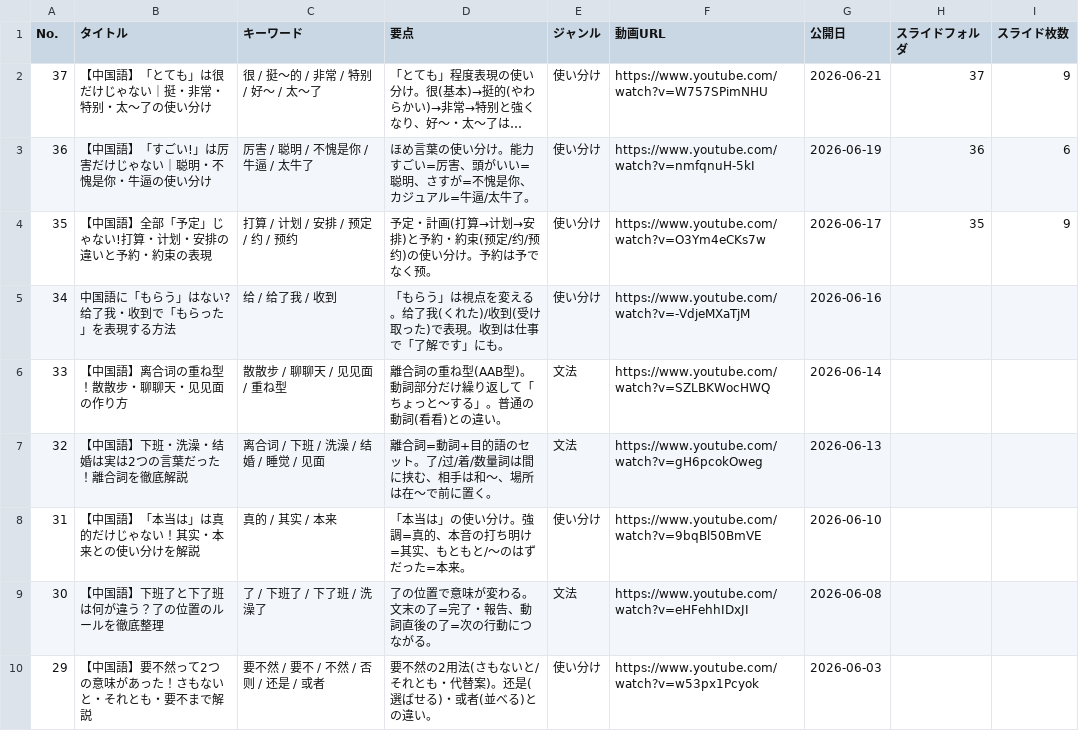
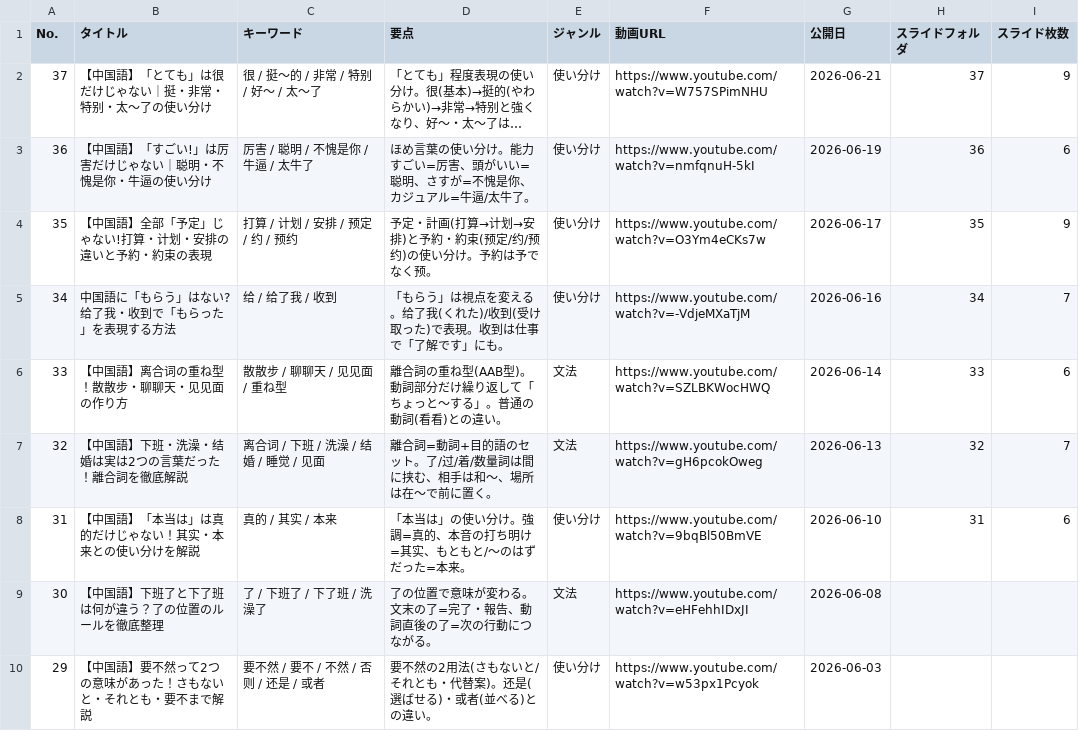
Before and after one commit to xiaohei36Chinese/chinese-dictionary, a CSV file: videos.csv, drawn as a sheet; only a part is shown; long unchanged cells end in ….

Commit message:
Update videos.csv

```diff
--- a/videos.csv
+++ b/videos.csv
@@ -4,6 +4,6 @@
 35,【中国語】全部「予定」じゃない!打算・计划・安排の違いと予約・約束の表現,打算 / 计划 / 安排 / 预定 / 约 / 预约,予定・計画(打算→计划→安排)と予約・約束(预定/约/预约)の使い分け。予約は予でなく预。,使い分け,https://www.youtube.com/watch?v=O3Ym4eCKs7w,2026-06-17,35,9
-34,中国語に「もらう」はない?给了我・收到で「もらった」を表現する方法,给 / 给了我 / 收到,「もらう」は視点を変える。给了我(くれた)/收到(受け取った)で表現。收到は仕事で「了解です」にも。,使い分け,https://www.youtube.com/watch?v=-VdjeMXaTjM,2026-06-16,,
-33,【中国語】离合词の重ね型！散散步・聊聊天・见见面の作り方,散散步 / 聊聊天 / 见见面 / 重ね型,離合詞の重ね型(AAB型)。動詞部分だけ繰り返して「ちょっと〜する」。普通の動詞(看看)との違い。,文法,https://www.youtube.com/watch?v=SZLBKWocHWQ,2026-06-14,,
-32,【中国語】下班・洗澡・结婚は実は2つの言葉だった！離合詞を徹底解説,离合词 / 下班 / 洗澡 / 结婚 / 睡觉 / 见面,離合詞=動詞+目的語のセット。了/过/着/数量詞は間に挟む、相手は和〜、場所は在〜で前に置く。,文法,https://www.youtube.com/watch?v=gH6pcokOweg,2026-06-13,,
-31,【中国語】「本当は」は真的だけじゃない！其实・本来との使い分けを解説,真的 / 其实 / 本来,「本当は」の使い分け。強調=真的、本音の打ち明け=其实、もともと/〜のはずだった=本来。,使い分け,https://www.youtube.com/watch?v=9bqBl50BmVE,2026-06-10,,
+34,中国語に「もらう」はない?给了我・收到で「もらった」を表現する方法,给 / 给了我 / 收到,「もらう」は視点を変える。给了我(くれた)/收到(受け取った)で表現。收到は仕事で「了解です」にも。,使い分け,https://www.youtube.com/watch?v=-VdjeMXaTjM,2026-06-16,34,7
+33,【中国語】离合词の重ね型！散散步・聊聊天・见见面の作り方,散散步 / 聊聊天 / 见见面 / 重ね型,離合詞の重ね型(AAB型)。動詞部分だけ繰り返して「ちょっと〜する」。普通の動詞(看看)との違い。,文法,https://www.youtube.com/watch?v=SZLBKWocHWQ,2026-06-14,33,6
+32,【中国語】下班・洗澡・结婚は実は2つの言葉だった！離合詞を徹底解説,离合词 / 下班 / 洗澡 / 结婚 / 睡觉 / 见面,離合詞=動詞+目的語のセット。了/过/着/数量詞は間に挟む、相手は和〜、場所は在〜で前に置く。,文法,https://www.youtube.com/watch?v=gH6pcokOweg,2026-06-13,32,7
+31,【中国語】「本当は」は真的だけじゃない！其实・本来との使い分けを解説,真的 / 其实 / 本来,「本当は」の使い分け。強調=真的、本音の打ち明け=其实、もともと/〜のはずだった=本来。,使い分け,https://www.youtube.com/watch?v=9bqBl50BmVE,2026-06-10,31,6
 30,【中国語】下班了と下了班は何が違う？了の位置のルールを徹底整理,了 / 下班了 / 下了班 / 洗澡了,了の位置で意味が変わる。文末の了=完了・報告、動詞直後の了=次の行動につながる。,文法,https://www.youtube.com/watch?v=eHFehhIDxJI,2026-06-08,,
```
